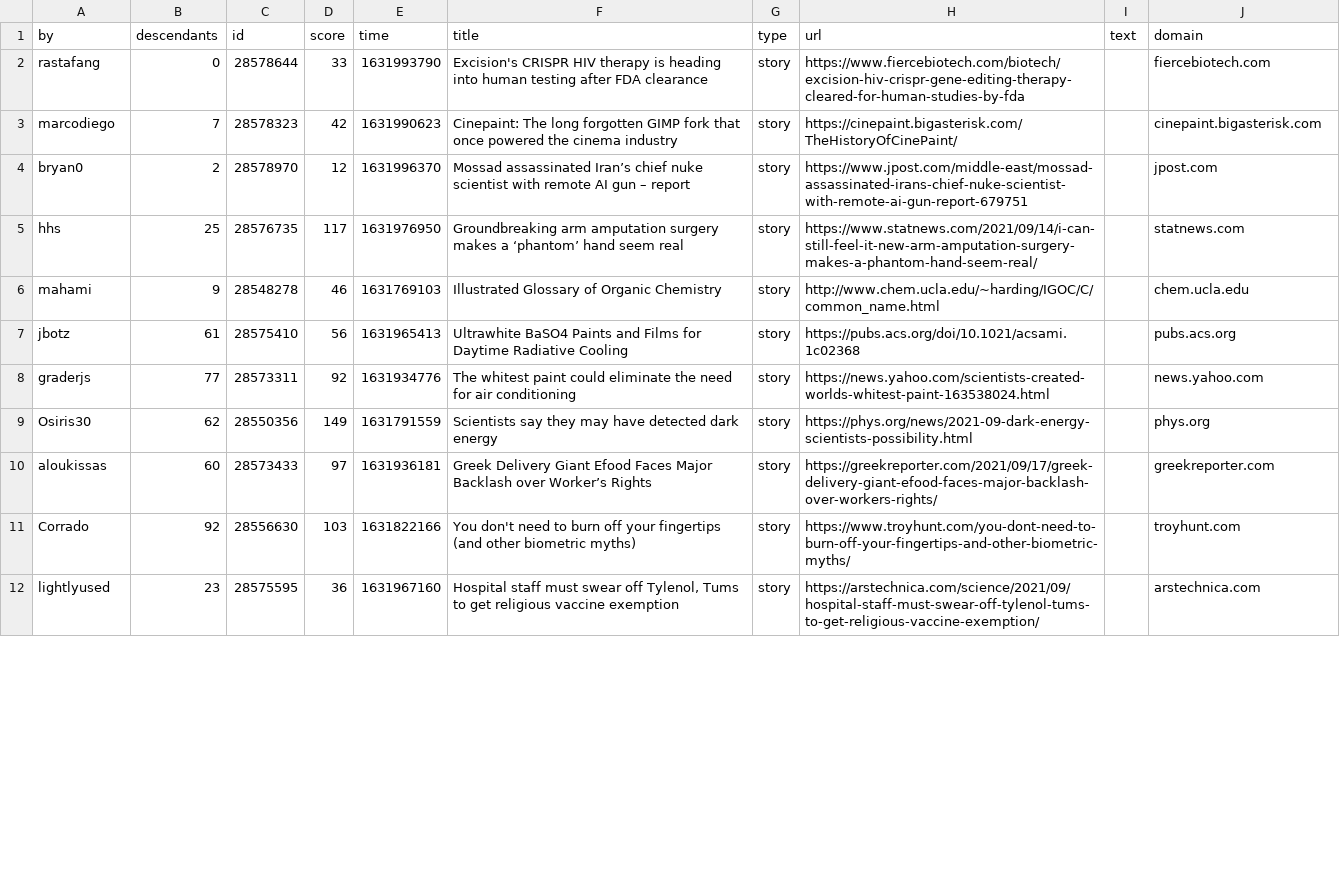
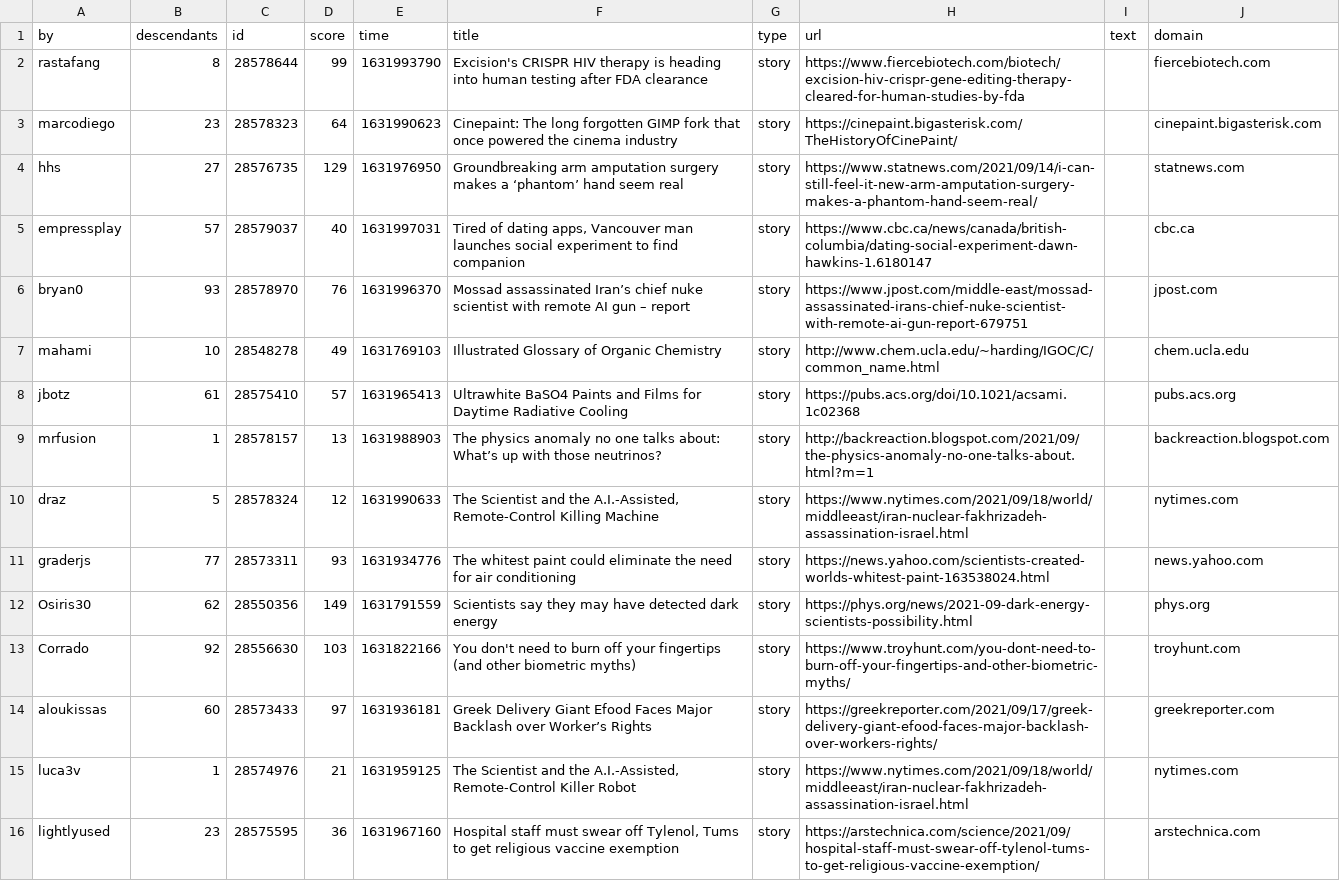
Before and after one commit to agurvets/agurvets.github.io, a CSV file: top.csv, drawn as a sheet; only a part is shown; the diff covers the shown part only.

```diff
--- a/top.csv
+++ b/top.csv
@@ -1,12 +1,16 @@
 by,descendants,id,score,time,title,type,url,text,domain
-rastafang,0,28578644,33,1631993790,Excision's CRISPR HIV therapy is heading into human testing after FDA clearance,story,https://www.fiercebiotech.com/biotech/excision-hiv-crispr-gene-editing-therapy-cleared-for-human-studies-by-fda,,fiercebiotech.com
-marcodiego,7,28578323,42,1631990623,Cinepaint: The long forgotten GIMP fork that once powered the cinema industry,story,https://cinepaint.bigasterisk.com/TheHistoryOfCinePaint/,,cinepaint.bigasterisk.com
-bryan0,2,28578970,12,1631996370,Mossad assassinated Iran’s chief nuke scientist with remote AI gun – report,story,https://www.jpost.com/middle-east/mossad-assassinated-irans-chief-nuke-scientist-with-remote-ai-gun-report-679751,,jpost.com
-hhs,25,28576735,117,1631976950,Groundbreaking arm amputation surgery makes a ‘phantom’ hand seem real,story,https://www.statnews.com/2021/09/14/i-can-still-feel-it-new-arm-amputation-surgery-makes-a-phantom-hand-seem-real/,,statnews.com
-mahami,9,28548278,46,1631769103,Illustrated Glossary of Organic Chemistry,story,http://www.chem.ucla.edu/~harding/IGOC/C/common_name.html,,chem.ucla.edu
-jbotz,61,28575410,56,1631965413,Ultrawhite BaSO4 Paints and Films for Daytime Radiative Cooling,story,https://pubs.acs.org/doi/10.1021/acsami.1c02368,,pubs.acs.org
-graderjs,77,28573311,92,1631934776,The whitest paint could eliminate the need for air conditioning,story,https://news.yahoo.com/scientists-created-worlds-whitest-paint-163538024.html,,news.yahoo.com
+rastafang,8,28578644,99,1631993790,Excision's CRISPR HIV therapy is heading into human testing after FDA clearance,story,https://www.fiercebiotech.com/biotech/excision-hiv-crispr-gene-editing-therapy-cleared-for-human-studies-by-fda,,fiercebiotech.com
+marcodiego,23,28578323,64,1631990623,Cinepaint: The long forgotten GIMP fork that once powered the cinema industry,story,https://cinepaint.bigasterisk.com/TheHistoryOfCinePaint/,,cinepaint.bigasterisk.com
+hhs,27,28576735,129,1631976950,Groundbreaking arm amputation surgery makes a ‘phantom’ hand seem real,story,https://www.statnews.com/2021/09/14/i-can-still-feel-it-new-arm-amputation-surgery-makes-a-phantom-hand-seem-real/,,statnews.com
+empressplay,57,28579037,40,1631997031,"Tired of dating apps, Vancouver man launches social experiment to find companion",story,https://www.cbc.ca/news/canada/british-columbia/dating-social-experiment-dawn-hawkins-1.6180147,,cbc.ca
+bryan0,93,28578970,76,1631996370,Mossad assassinated Iran’s chief nuke scientist with remote AI gun – report,story,https://www.jpost.com/middle-east/mossad-assassinated-irans-chief-nuke-scientist-with-remote-ai-gun-report-679751,,jpost.com
+mahami,10,28548278,49,1631769103,Illustrated Glossary of Organic Chemistry,story,http://www.chem.ucla.edu/~harding/IGOC/C/common_name.html,,chem.ucla.edu
+jbotz,61,28575410,57,1631965413,Ultrawhite BaSO4 Paints and Films for Daytime Radiative Cooling,story,https://pubs.acs.org/doi/10.1021/acsami.1c02368,,pubs.acs.org
+mrfusion,1,28578157,13,1631988903,The physics anomaly no one talks about: What’s up with those neutrinos?,story,http://backreaction.blogspot.com/2021/09/the-physics-anomaly-no-one-talks-about.html?m=1,,backreaction.blogspot.com
+draz,5,28578324,12,1631990633,"The Scientist and the A.I.-Assisted, Remote-Control Killing Machine",story,https://www.nytimes.com/2021/09/18/world/middleeast/iran-nuclear-fakhrizadeh-assassination-israel.html,,nytimes.com
+graderjs,77,28573311,93,1631934776,The whitest paint could eliminate the need for air conditioning,story,https://news.yahoo.com/scientists-created-worlds-whitest-paint-163538024.html,,news.yahoo.com
 Osiris30,62,28550356,149,1631791559,Scientists say they may have detected dark energy,story,https://phys.org/news/2021-09-dark-energy-scientists-possibility.html,,phys.org
+Corrado,92,28556630,103,1631822166,You don't need to burn off your fingertips (and other biometric myths),story,https://www.troyhunt.com/you-dont-need-to-burn-off-your-fingertips-and-other-biometric-myths/,,troyhunt.com
 aloukissas,60,28573433,97,1631936181,Greek Delivery Giant Efood Faces Major Backlash over Worker’s Rights,story,https://greekreporter.com/2021/09/17/greek-delivery-giant-efood-faces-major-backlash-over-workers-rights/,,greekreporter.com
-Corrado,92,28556630,103,1631822166,You don't need to burn off your fingertips (and other biometric myths),story,https://www.troyhunt.com/you-dont-need-to-burn-off-your-fingertips-and-other-biometric-myths/,,troyhunt.com
+luca3v,1,28574976,21,1631959125,"The Scientist and the A.I.-Assisted, Remote-Control Killer Robot",story,https://www.nytimes.com/2021/09/18/world/middleeast/iran-nuclear-fakhrizadeh-assassination-israel.html,,nytimes.com
 lightlyused,23,28575595,36,1631967160,"Hospital staff must swear off Tylenol, Tums to get religious vaccine exemption",story,https://arstechnica.com/science/2021/09/hospital-staff-must-swear-off-tylenol-tums-to-get-religious-vaccine-exemption/,,arstechnica.com
```
Also changed, not shown: 2 added rows, 4 removed rows, 2 moved rows and 3 edited cells elsewhere in this file, 2 other files.
